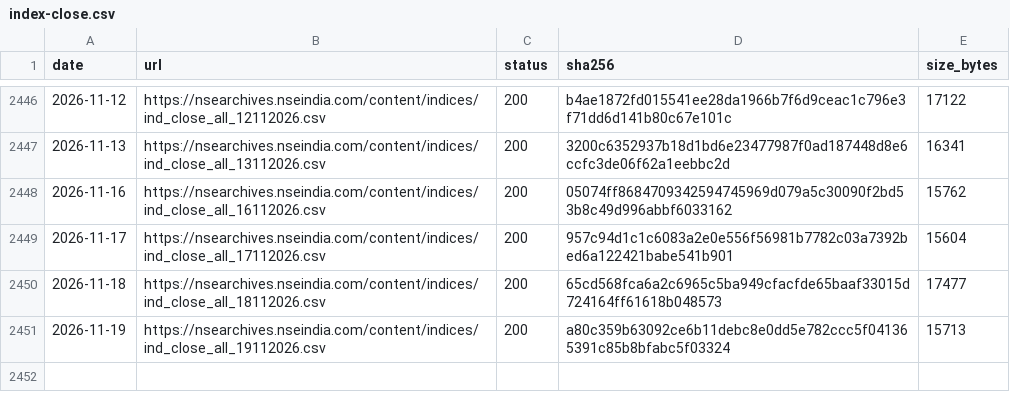
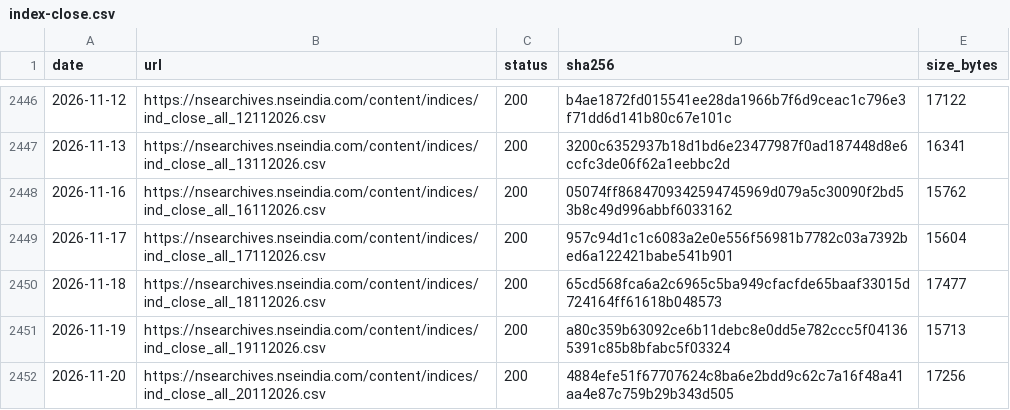
Before and after one commit to exepex/omenix-ingestion, a CSV file: research/data/manifests/index-close.csv, drawn as a sheet; only a part is shown, gaps mark what is left out; the diff names each change by its address in the sheet, - before the commit and + after, or states it on an @@ line.

```diff
--- a/research/data/manifests/index-close.csv
+++ b/research/data/manifests/index-close.csv
+row 2452: 2026-11-20 | https://nsearchives.nseindia.com/content/indices/ind_close_all_20112026.csv | 200 | 4884efe51f67707624c8ba6e2bdd9c62c7a16f48a41aa4e87c759b29b343d505 | 17256
```
